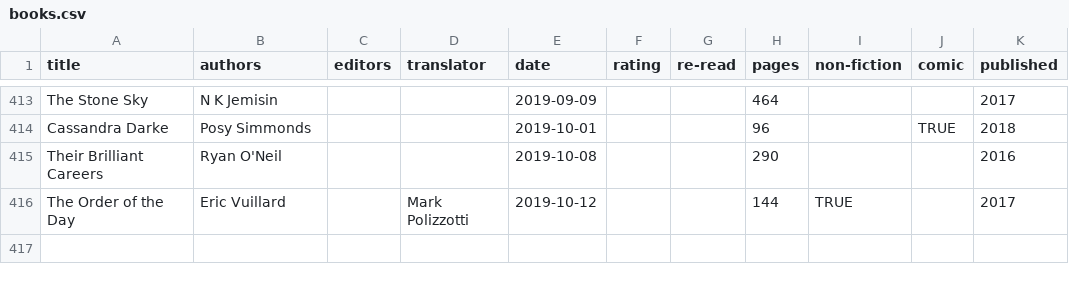
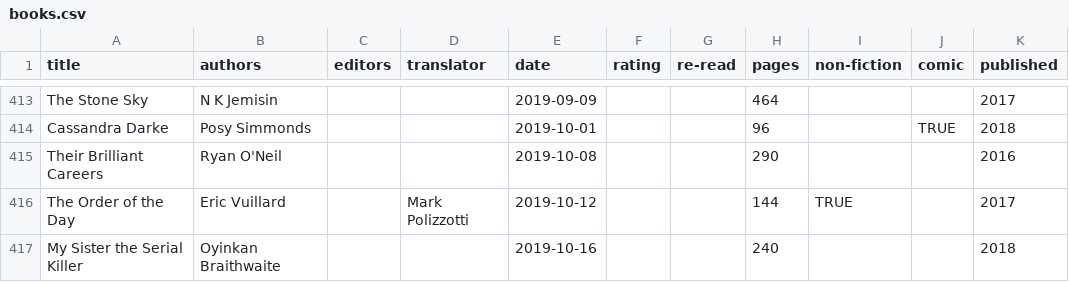
Before and after one commit to tomgp/tomgp.github.io, a CSV file: data/books.csv, drawn as a sheet; only a part is shown, gaps mark what is left out; the diff names each change by its address in the sheet, - before the commit and + after, or states it on an @@ line.

Commit message:
Update books.csv

```diff
--- a/data/books.csv
+++ b/data/books.csv
+row 417: My Sister the Serial Killer | Oyinkan Braithwaite |  |  | 2019-10-16 |  |  | 240 |  |  | 2018
```
